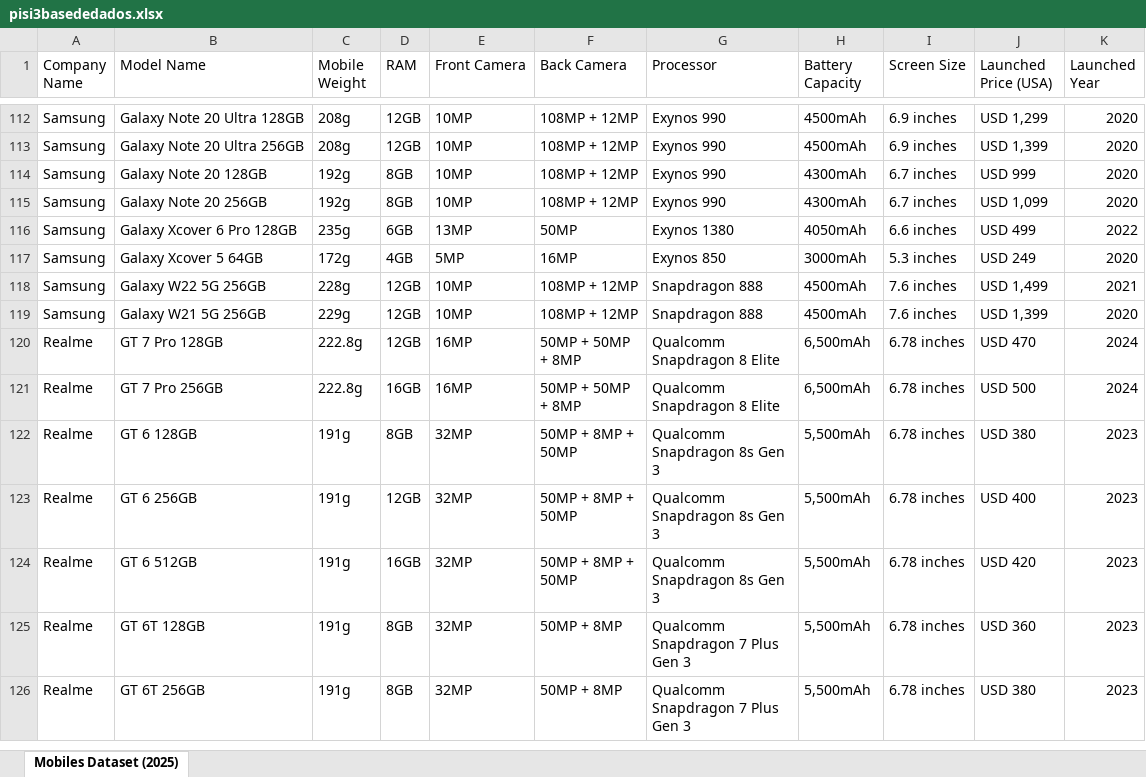
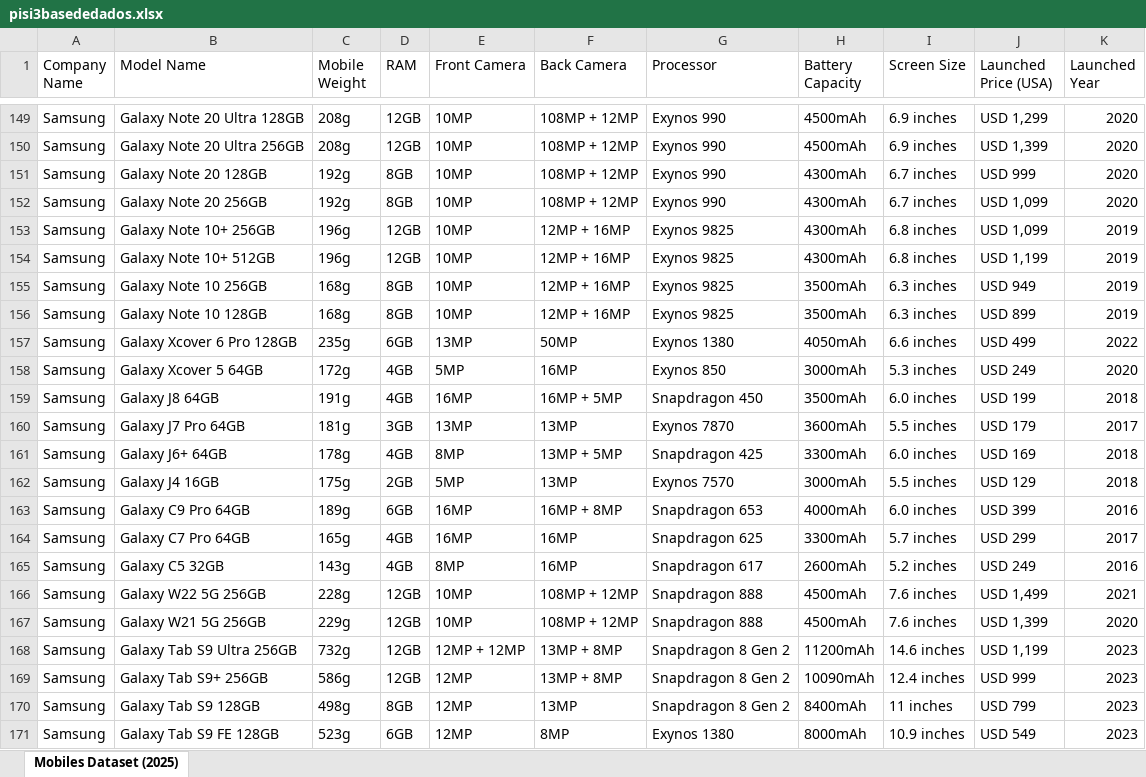
Before and after one commit to JoaoVarela1507/PISI3GP6, an Excel workbook: pisi3basededados.xlsx, sheet Mobiles Dataset (2025), drawn as a sheet; only a part is shown, gaps mark what is left out; the shorter side is filled out with more unchanged rows; values as stored, in another font and other column widths than the file's, no borders; charts and pictures not drawn; the diff covers the shown part only; the diff names each change by its address in the sheet, - before the commit and + after, or states it on an @@ line.

```diff
--- a/pisi3basededados.xlsx (sheet Mobiles Dataset (2025))
+++ b/pisi3basededados.xlsx (sheet Mobiles Dataset (2025))
+row 153: Samsung | Galaxy Note 10+ 256GB | 196g | 12GB | 10MP | 12MP + 16MP | Exynos 9825 | 4300mAh | 6.8 inches | USD 1,099 | 2019
+row 154: Samsung | Galaxy Note 10+ 512GB | 196g | 12GB | 10MP | 12MP + 16MP | Exynos 9825 | 4300mAh | 6.8 inches | USD 1,199 | 2019
+row 155: Samsung | Galaxy Note 10 256GB | 168g | 8GB | 10MP | 12MP + 16MP | Exynos 9825 | 3500mAh | 6.3 inches | USD 949 | 2019
+row 156: Samsung | Galaxy Note 10 128GB | 168g | 8GB | 10MP | 12MP + 16MP | Exynos 9825 | 3500mAh | 6.3 inches | USD 899 | 2019
+row 159: Samsung | Galaxy J8 64GB | 191g | 4GB | 16MP | 16MP + 5MP | Snapdragon 450 | 3500mAh | 6.0 inches | USD 199 | 2018
+row 160: Samsung | Galaxy J7 Pro 64GB | 181g | 3GB | 13MP | 13MP | Exynos 7870 | 3600mAh | 5.5 inches | USD 179 | 2017
+row 161: Samsung | Galaxy J6+ 64GB | 178g | 4GB | 8MP | 13MP + 5MP | Snapdragon 425 | 3300mAh | 6.0 inches | USD 169 | 2018
+row 162: Samsung | Galaxy J4 16GB | 175g | 2GB | 5MP | 13MP | Exynos 7570 | 3000mAh | 5.5 inches | USD 129 | 2018
+row 163: Samsung | Galaxy C9 Pro 64GB | 189g | 6GB | 16MP | 16MP + 8MP | Snapdragon 653 | 4000mAh | 6.0 inches | USD 399 | 2016
+row 164: Samsung | Galaxy C7 Pro 64GB | 165g | 4GB | 16MP | 16MP | Snapdragon 625 | 3300mAh | 5.7 inches | USD 299 | 2017
+row 165: Samsung | Galaxy C5 32GB | 143g | 4GB | 8MP | 16MP | Snapdragon 617 | 2600mAh | 5.2 inches | USD 249 | 2016
+row 168: Samsung | Galaxy Tab S9 Ultra 256GB | 732g | 12GB | 12MP + 12MP | 13MP + 8MP | Snapdragon 8 Gen 2 | 11200mAh | 14.6 inches | USD 1,199 | 2023
+row 169: Samsung | Galaxy Tab S9+ 256GB | 586g | 12GB | 12MP | 13MP + 8MP | Snapdragon 8 Gen 2 | 10090mAh | 12.4 inches | USD 999 | 2023
+row 170: Samsung | Galaxy Tab S9 128GB | 498g | 8GB | 12MP | 13MP | Snapdragon 8 Gen 2 | 8400mAh | 11 inches | USD 799 | 2023
+row 171: Samsung | Galaxy Tab S9 FE 128GB | 523g | 6GB | 12MP | 8MP | Exynos 1380 | 8000mAh | 10.9 inches | USD 549 | 2023
```
Also changed, not shown: 56 added rows and 8 removed rows elsewhere in this sheet, 1 other file.
